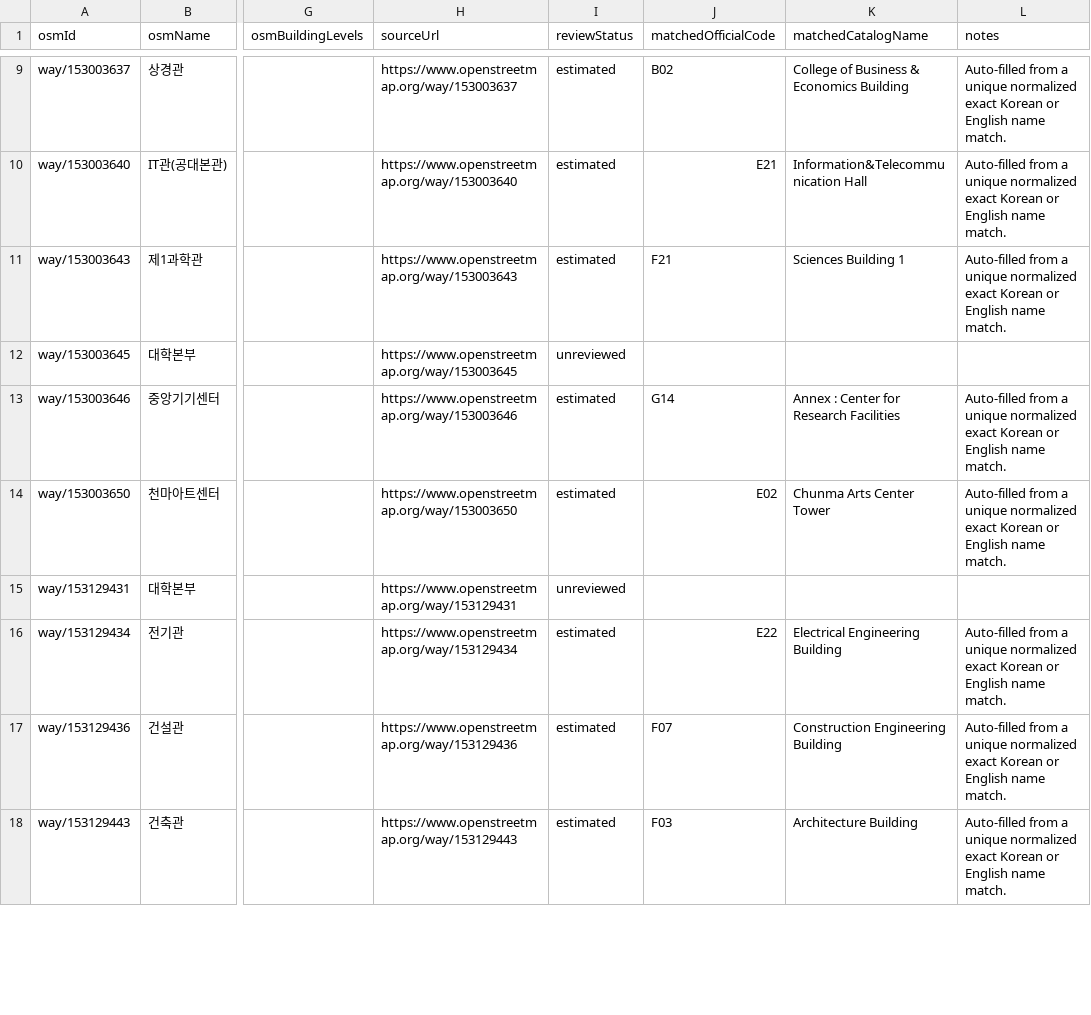
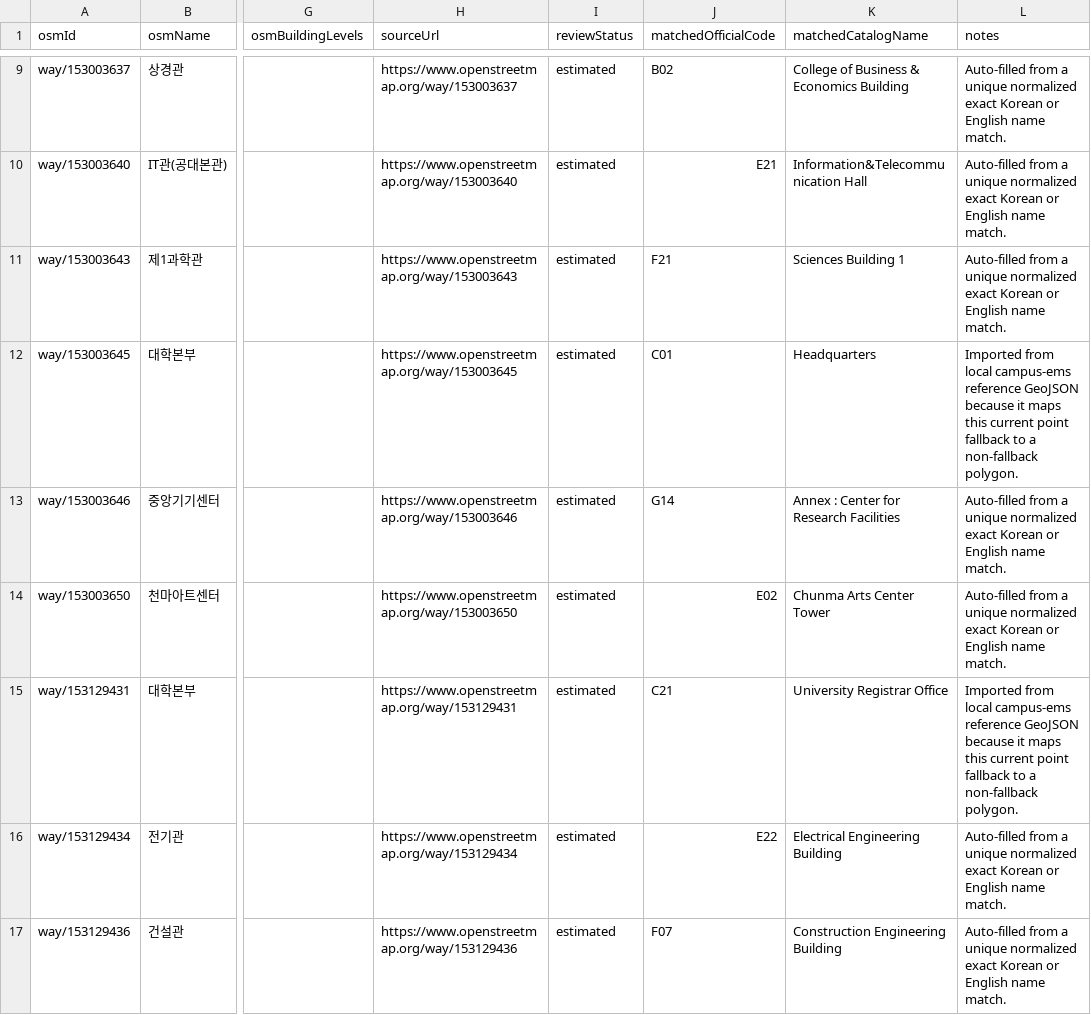
Before and after one commit to hwankr/cems, a CSV file: data/raw/yeungnam-osm-building-review.csv, drawn as a sheet; only a part is shown, gaps mark what is left out; the shorter side is filled out with more unchanged rows; the diff covers the shown part only; the diff names each change by its address in the sheet, - before the commit and + after, or states it on an @@ line.

```diff
--- a/data/raw/yeungnam-osm-building-review.csv
+++ b/data/raw/yeungnam-osm-building-review.csv
-I12 (reviewStatus): unreviewed
+I12 (reviewStatus): estimated
-J12 (matchedOfficialCode): (empty)
+J12 (matchedOfficialCode): C01
-K12 (matchedCatalogName): (empty)
+K12 (matchedCatalogName): Headquarters
-L12 (notes): (empty)
+L12 (notes): Imported from local campus-ems reference GeoJSON because it maps this current point fallback to a non-fallback polygon.
-I15 (reviewStatus): unreviewed
+I15 (reviewStatus): estimated
-J15 (matchedOfficialCode): (empty)
+J15 (matchedOfficialCode): C21
-K15 (matchedCatalogName): (empty)
+K15 (matchedCatalogName): University Registrar Office
-L15 (notes): (empty)
+L15 (notes): Imported from local campus-ems reference GeoJSON because it maps this current point fallback to a non-fallback polygon.
```
Also changed, not shown: 84 edited cells elsewhere in this file, 21 other files.
